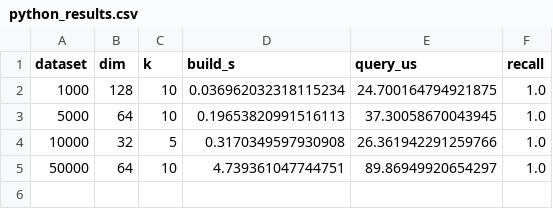
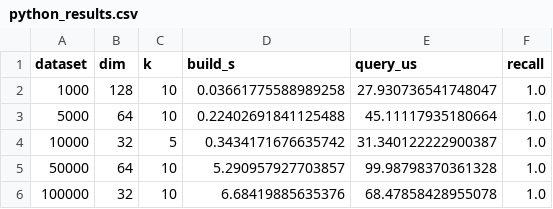
Before and after one commit to Vishvam10/proxima, a CSV file: benchmarks/python_results.csv, drawn as a sheet.

Commit message:
fix: size_t to int stuff and improve recall for cpp version

```diff
--- a/benchmarks/python_results.csv
+++ b/benchmarks/python_results.csv
@@ -1,5 +1,6 @@
 dataset,dim,k,build_s,query_us,recall
-1000,128,10,0.036962032318115234,24.700164794921875,1.0
-5000,64,10,0.19653820991516113,37.30058670043945,1.0
-10000,32,5,0.3170349597930908,26.361942291259766,1.0
-50000,64,10,4.739361047744751,89.86949920654297,1.0
+1000,128,10,0.03661775588989258,27.930736541748047,1.0
+5000,64,10,0.22402691841125488,45.11117935180664,1.0
+10000,32,5,0.3434171676635742,31.340122222900387,1.0
+50000,64,10,5.290957927703857,99.98798370361328,1.0
+100000,32,10,6.68419885635376,68.47858428955078,1.0
```
Also changed, not shown: 3 other files.
